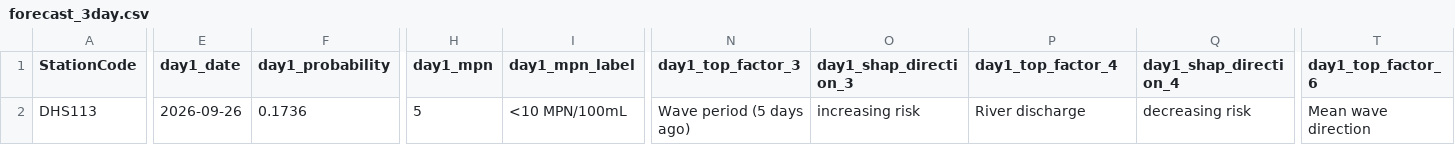
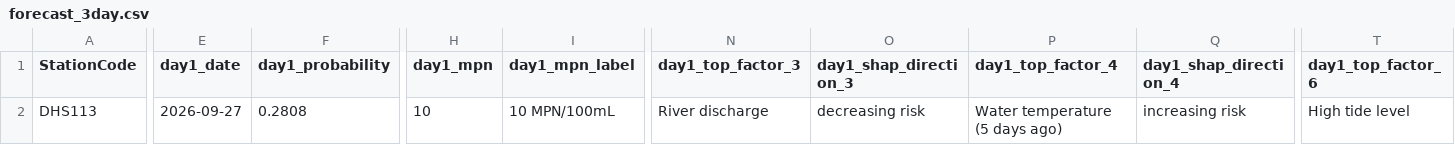
Before and after one commit to eymoney13/hermosa-pilot-dashboard, a CSV file: public/data/manhattan/forecast_3day.csv, drawn as a sheet; only a part is shown, gaps mark what is left out; the diff covers the shown part only; the diff names each change by its address in the sheet, - before the commit and + after, or states it on an @@ line.

```diff
--- a/public/data/manhattan/forecast_3day.csv
+++ b/public/data/manhattan/forecast_3day.csv
-E2 (day1_date): 2026-09-26
+E2 (day1_date): 2026-09-27
-F2 (day1_probability): 0.1736
+F2 (day1_probability): 0.2808
-H2 (day1_mpn): 5
+H2 (day1_mpn): 10
-I2 (day1_mpn_label): <10 MPN/100mL
+I2 (day1_mpn_label): 10 MPN/100mL
-N2 (day1_top_factor_3): Wave period (5 days ago)
+N2 (day1_top_factor_3): River discharge
-O2 (day1_shap_direction_3): increasing risk
+O2 (day1_shap_direction_3): decreasing risk
-P2 (day1_top_factor_4): River discharge
+P2 (day1_top_factor_4): Water temperature (5 days ago)
-Q2 (day1_shap_direction_4): decreasing risk
+Q2 (day1_shap_direction_4): increasing risk
-T2 (day1_top_factor_6): Mean wave direction
+T2 (day1_top_factor_6): High tide level
```
Also changed, not shown: 68 edited cells elsewhere in this file, public/data/manhattan/accuracy.csv, public/data/manhattan/history_3day.csv.
